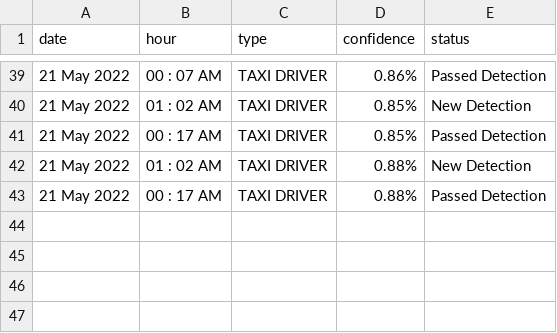
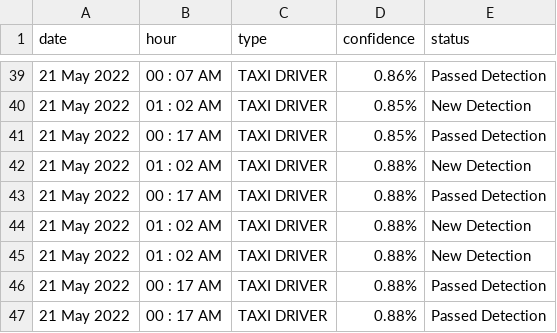
Before and after one commit to bouslama-hamza/TAXI-DRIVER-WEB, a CSV file: Final_Year_Project/UberAi/static/testing/test.csv, drawn as a sheet; only a part is shown, gaps mark what is left out.

```diff
--- a/Final_Year_Project/UberAi/static/testing/test.csv
+++ b/Final_Year_Project/UberAi/static/testing/test.csv
@@ -43 +43,5 @@ date,hour,type,confidence,status
 21 May 2022,00 : 17 AM,TAXI DRIVER,0.88%,Passed Detection
+21 May 2022,01 : 02 AM,TAXI DRIVER,0.88%,New Detection
+21 May 2022,01 : 02 AM,TAXI DRIVER,0.88%,New Detection
+21 May 2022,00 : 17 AM,TAXI DRIVER,0.88%,Passed Detection
+21 May 2022,00 : 17 AM,TAXI DRIVER,0.88%,Passed Detection
```
Also changed, not shown: Final_Year_Project/UberAi/static/testing/pridection.csv, 5 other files.
